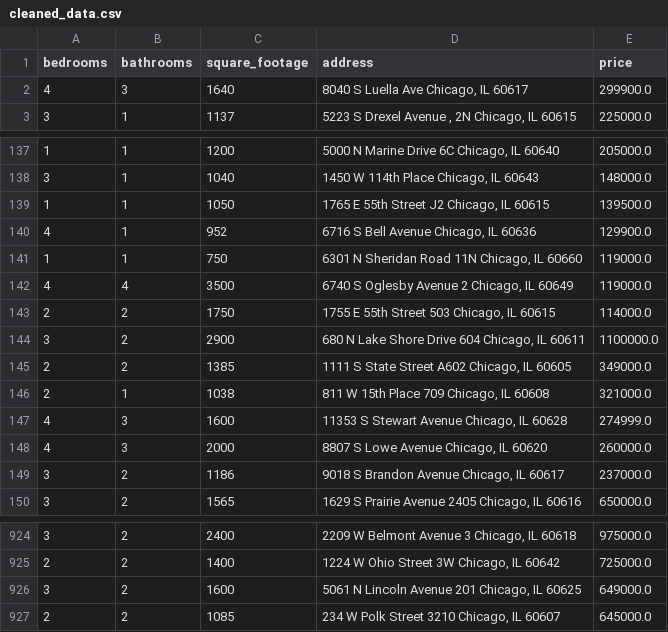
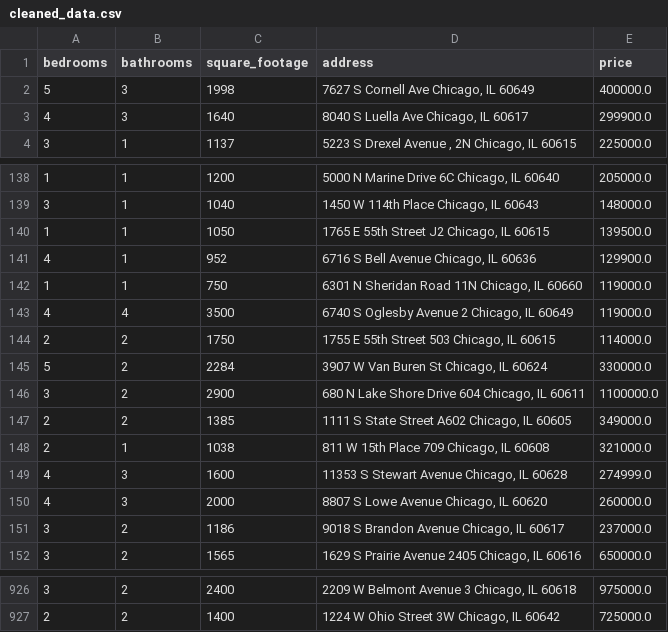
Before and after one commit to bilooo-web/webscraping_project_real_estate, a CSV file: cleaned_data.csv, drawn as a sheet; only a part is shown, gaps mark what is left out.

```diff
--- a/cleaned_data.csv
+++ b/cleaned_data.csv
@@ -1,2 +1,3 @@
 bedrooms,bathrooms,square_footage,address,price
+5,3,1998,"7627 S Cornell Ave Chicago, IL 60649",400000.0
 4,3,1640,"8040 S Luella Ave Chicago, IL 60617",299900.0
@@ -143,2 +144,3 @@ bedrooms,bathrooms,square_footage,address,price
 2,2,1750,"1755 E 55th Street 503 Chicago, IL 60615",114000.0
+5,2,2284,"3907 W Van Buren St Chicago, IL 60624",330000.0
 3,2,2900,"680 N Lake Shore Drive 604 Chicago, IL 60611",1100000.0
@@ -925,3 +927 @@ bedrooms,bathrooms,square_footage,address,price
 2,2,1400,"1224 W Ohio Street 3W Chicago, IL 60642",725000.0
-3,2,1600,"5061 N Lincoln Avenue 201 Chicago, IL 60625",649000.0
-2,2,1085,"234 W Polk Street 3210 Chicago, IL 60607",645000.0
```
Also changed, not shown: raw_data.csv.
